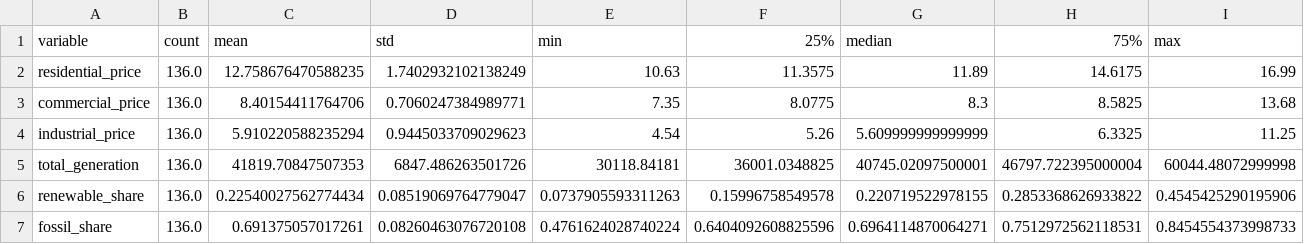
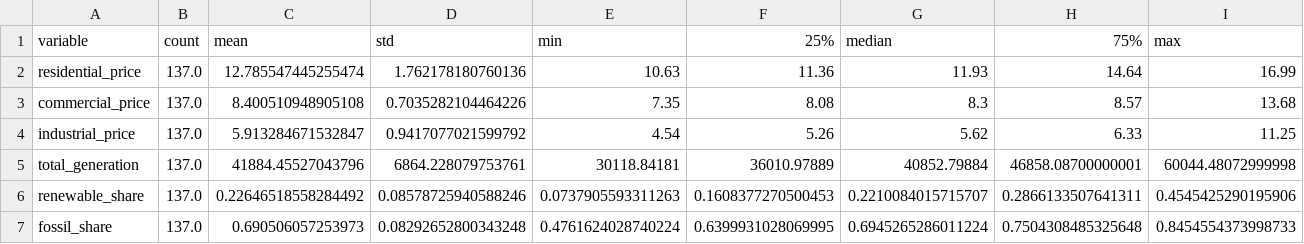
Before and after one commit to cauchygugugu-web/texas-energy-economy-monitor, a CSV file: reports/tables/energy_indicator_summary.csv, drawn as a sheet; only a part is shown; the diff covers the shown part only.

```diff
--- a/reports/tables/energy_indicator_summary.csv
+++ b/reports/tables/energy_indicator_summary.csv
@@ -1,7 +1,7 @@
 variable,count,mean,std,min,25%,median,75%,max
-residential_price,136.0,12.758676470588235,1.7402932102138249,10.63,11.3575,11.89,14.6175,16.99
-commercial_price,136.0,8.40154411764706,0.7060247384989771,7.35,8.0775,8.3,8.5825,13.68
-industrial_price,136.0,5.910220588235294,0.9445033709029623,4.54,5.26,5.609999999999999,6.3325,11.25
-total_generation,136.0,41819.70847507353,6847.486263501726,30118.84181,36001.0348825,40745.02097500001,46797.722395000004,60044.48072999998
-renewable_share,136.0,0.22540027562774434,0.08519069764779047,0.0737905593311263,0.15996758549578,0.220719522978155,0.2853368626933822,0.4545425290195906
-fossil_share,136.0,0.691375057017261,0.08260463076720108,0.4761624028740224,0.6404092608825596,0.6964114870064271,0.7512972562118531,0.8454554373998733
+residential_price,137.0,12.785547445255474,1.762178180760136,10.63,11.36,11.93,14.64,16.99
+commercial_price,137.0,8.400510948905108,0.7035282104464226,7.35,8.08,8.3,8.57,13.68
+industrial_price,137.0,5.913284671532847,0.9417077021599792,4.54,5.26,5.62,6.33,11.25
+total_generation,137.0,41884.45527043796,6864.228079753761,30118.84181,36010.97889,40852.79884,46858.08700000001,60044.48072999998
+renewable_share,137.0,0.22646518558284492,0.08578725940588246,0.0737905593311263,0.1608377270500453,0.2210084015715707,0.2866133507641311,0.4545425290195906
+fossil_share,137.0,0.690506057253973,0.08292652800343248,0.4761624028740224,0.6399931028069995,0.6945265286011224,0.7504308485325648,0.8454554373998733
```
Also changed, not shown: 43 edited cells elsewhere in this file, reports/tables/analysis_sample_coverage.csv, reports/tables/analysis_sample_merge_report.csv, 8 other files.
